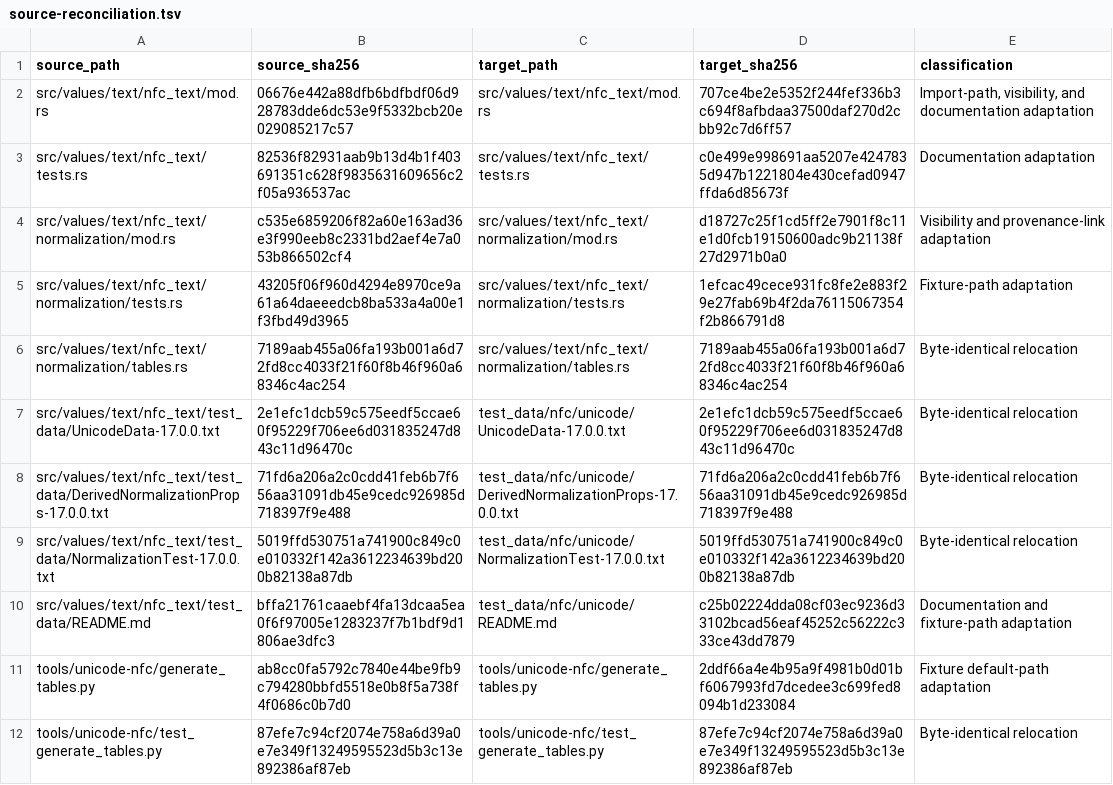
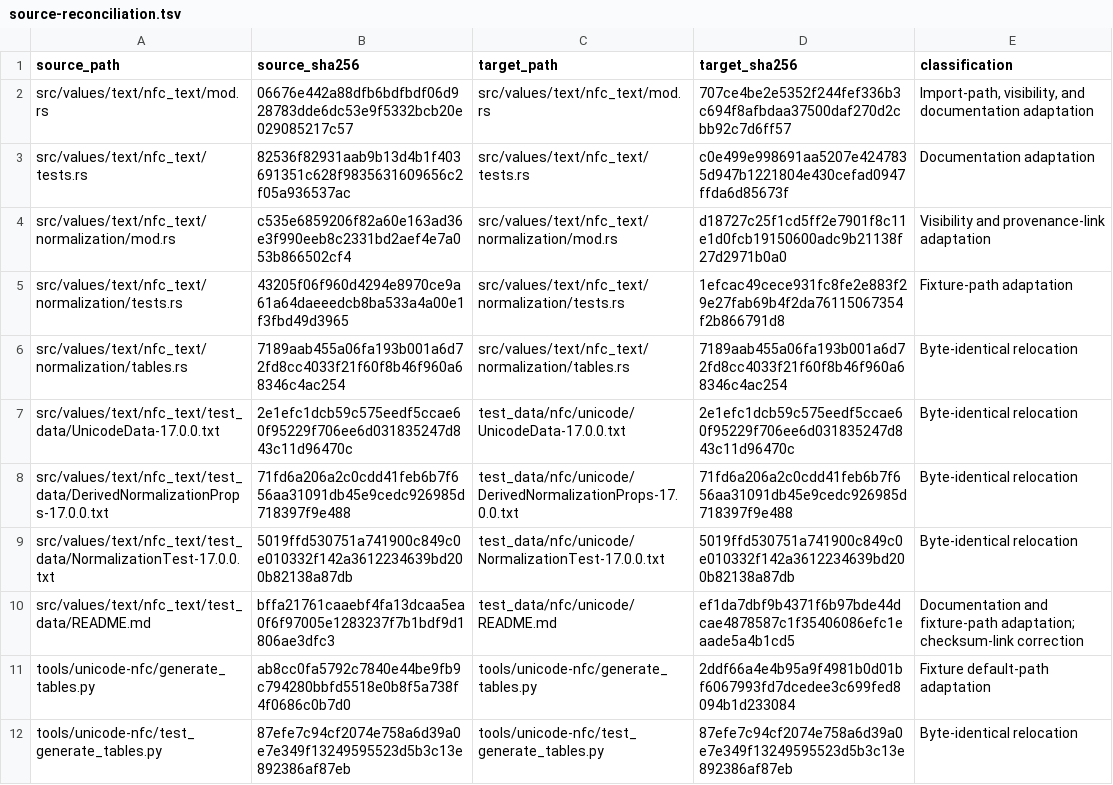
Before and after one commit to attestify/kernel-oss, a TSV file: docs/implementation-handoffs/aknl-nfc-oss-evidence/source-reconciliation.tsv, drawn as a sheet; only a part is shown.

```diff
--- a/docs/implementation-handoffs/aknl-nfc-oss-evidence/source-reconciliation.tsv
+++ b/docs/implementation-handoffs/aknl-nfc-oss-evidence/source-reconciliation.tsv
@@ -9,3 +9,3 @@ src/values/text/nfc_text/test_data/DerivedNormalizationProps-17.0.0.txt	71fd6a20
 src/values/text/nfc_text/test_data/NormalizationTest-17.0.0.txt	5019ffd530751a741900c849c0e010332f142a3612234639bd200b82138a87db	test_data/nfc/unicode/NormalizationTest-17.0.0.txt	5019ffd530751a741900c849c0e010332f142a3612234639bd200b82138a87db	Byte-identical relocation
-src/values/text/nfc_text/test_data/README.md	bffa21761caaebf4fa13dcaa5ea0f6f97005e1283237f7b1bdf9d1806ae3dfc3	test_data/nfc/unicode/README.md	c25b02224dda08cf03ec9236d33102bcad56eaf45252c56222c333ce43dd7879	Documentation and fixture-path adaptation
+src/values/text/nfc_text/test_data/README.md	bffa21761caaebf4fa13dcaa5ea0f6f97005e1283237f7b1bdf9d1806ae3dfc3	test_data/nfc/unicode/README.md	ef1da7dbf9b4371f6b97bde44dcae4878587c1f35406086efc1eaade5a4b1cd5	Documentation and fixture-path adaptation; checksum-link correction
 tools/unicode-nfc/generate_tables.py	ab8cc0fa5792c7840e44be9fb9c794280bbfd5518e0b8f5a738f4f0686c0b7d0	tools/unicode-nfc/generate_tables.py	2ddf66a4e4b95a9f4981b0d01bf6067993fd7dcedee3c699fed8094b1d233084	Fixture default-path adaptation
```
Also changed, not shown: docs/implementation-handoffs/aknl-nfc-oss-evidence/adaptation-ledger.tsv, 53 other files.
